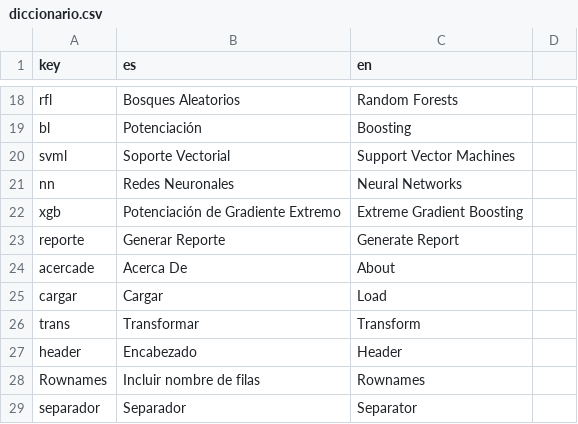
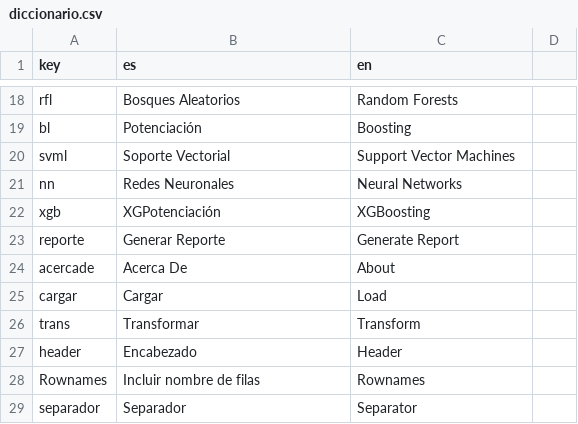
Before and after one commit to PROMiDAT/predictoR, a CSV file: inst/application/www/diccionario.csv, drawn as a sheet; only a part is shown, gaps mark what is left out.

```diff
--- a/inst/application/www/diccionario.csv
+++ b/inst/application/www/diccionario.csv
@@ -21,3 +21,3 @@ svml;Soporte Vectorial;Support Vector Machines
 nn;Redes Neuronales;Neural Networks
-xgb;Potenciación de Gradiente Extremo;Extreme Gradient Boosting
+xgb;XGPotenciación;XGBoosting
 reporte;Generar Reporte;Generate Report
```
Also changed, not shown: 2 other files.
